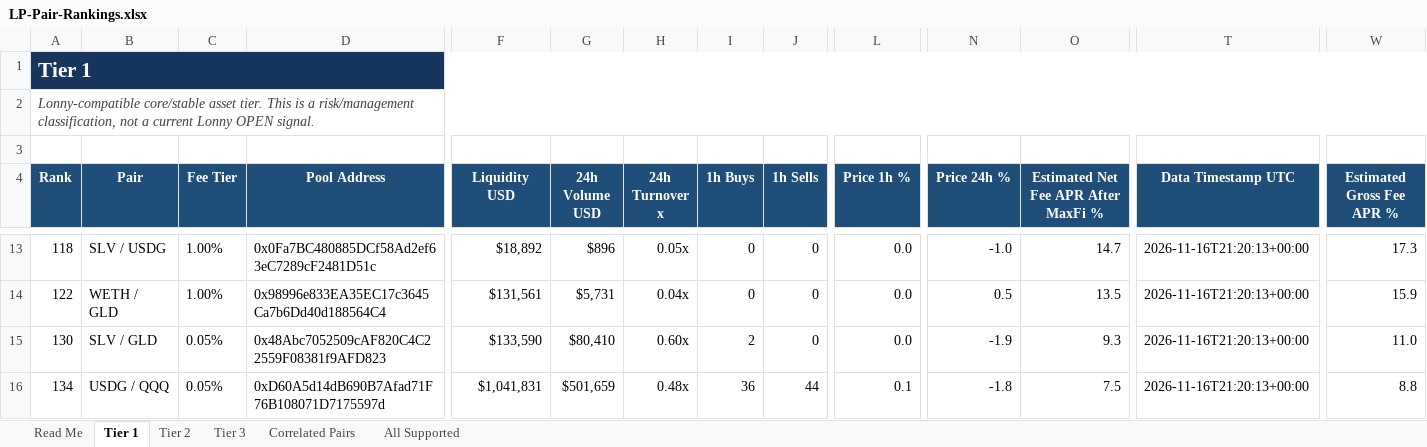
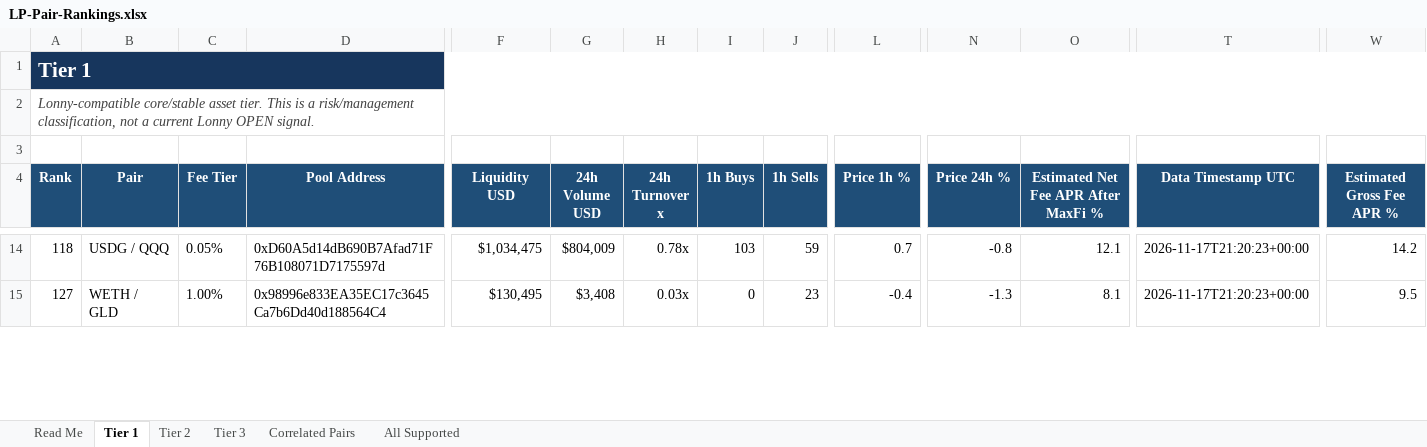
Before and after one commit to rygeneral/lp-pair-rankings, an Excel workbook: LP-Pair-Rankings.xlsx, sheet Tier 1, drawn as a sheet; only a part is shown, gaps mark what is left out; values as stored, in another font and other column widths than the file's, no borders; conditional formats and table styles not drawn; removed rows and columns are numbered as before the commit, all else as after; rows hold the shown columns only; the diff covers the shown part only; the diff names each change by its address in the sheet, - before the commit and + after, or states it on an @@ line.

Commit message:
chore: refresh LP pair rankings workbook

```diff
--- a/LP-Pair-Rankings.xlsx (sheet Tier 1)
+++ b/LP-Pair-Rankings.xlsx (sheet Tier 1)
-B14 (Pair): SLV / USDG
+B14 (Pair): USDG / QQQ
-C14 (Fee Tier): 1.00%
+C14 (Fee Tier): 0.05%
-D14 (Pool Address): 0x0Fa7BC480885DCf58Ad2ef63eC7289cF2481D51c
+D14 (Pool Address): 0xD60A5d14dB690B7Afad71F76B108071D7175597d
-F14 (Liquidity USD): $18,892
+F14 (Liquidity USD): $1,034,475
-G14 (24h Volume USD): $896
+G14 (24h Volume USD): $804,009
-H14 (24h Turnover x): 0.05x
+H14 (24h Turnover x): 0.78x
-I14 (1h Buys): 0
+I14 (1h Buys): 103
-J14 (1h Sells): 0
+J14 (1h Sells): 59
-L14 (Price 1h %): 0.0
+L14 (Price 1h %): 0.7
-N14 (Price 24h %): -1.0
+N14 (Price 24h %): -0.8
-O14: 14.7
+O14: 12.1
-T14:T15 (Data Timestamp UTC): 2026-11-16T21:20:13+00:00
+T14:T15 (Data Timestamp UTC): 2026-11-17T21:20:23+00:00
-W14 (Estimated Gross Fee APR %): 17.3
+W14 (Estimated Gross Fee APR %): 14.2
-A15 (Rank): 122
+A15 (Rank): 127
-F15 (Liquidity USD): $131,561
+F15 (Liquidity USD): $130,495
-G15 (24h Volume USD): $5,731
+G15 (24h Volume USD): $3,408
-H15 (24h Turnover x): 0.04x
+H15 (24h Turnover x): 0.03x
-J15 (1h Sells): 0
+J15 (1h Sells): 23
-L15 (Price 1h %): 0.0
+L15 (Price 1h %): -0.4
-N15 (Price 24h %): 0.5
+N15 (Price 24h %): -1.3
-O15: 13.5
+O15: 8.1
-W15 (Estimated Gross Fee APR %): 15.9
+W15 (Estimated Gross Fee APR %): 9.5
-row 15: 130 | SLV / GLD | 0.05% | 0x48Abc7052509cAF820C4C22559F08381f9AFD823 | $133,590 | $80,410 | 0.60x | 2 | 0 | 0.0 | -1.9 | 9.3 | 2026-11-16T21:20:13+00:00 | 11.0
-row 16: 134 | USDG / QQQ | 0.05% | 0xD60A5d14dB690B7Afad71F76B108071D7175597d | $1,041,831 | $501,659 | 0.48x | 36 | 44 | 0.1 | -1.8 | 7.5 | 2026-11-16T21:20:13+00:00 | 8.8
```
Also changed, not shown: 8 added rows, 8 removed rows and 57 edited cells elsewhere in this sheet, sheet All Supported, sheet Tier 2, sheet Tier 3, sheet Correlated Pairs, 1 other file.
